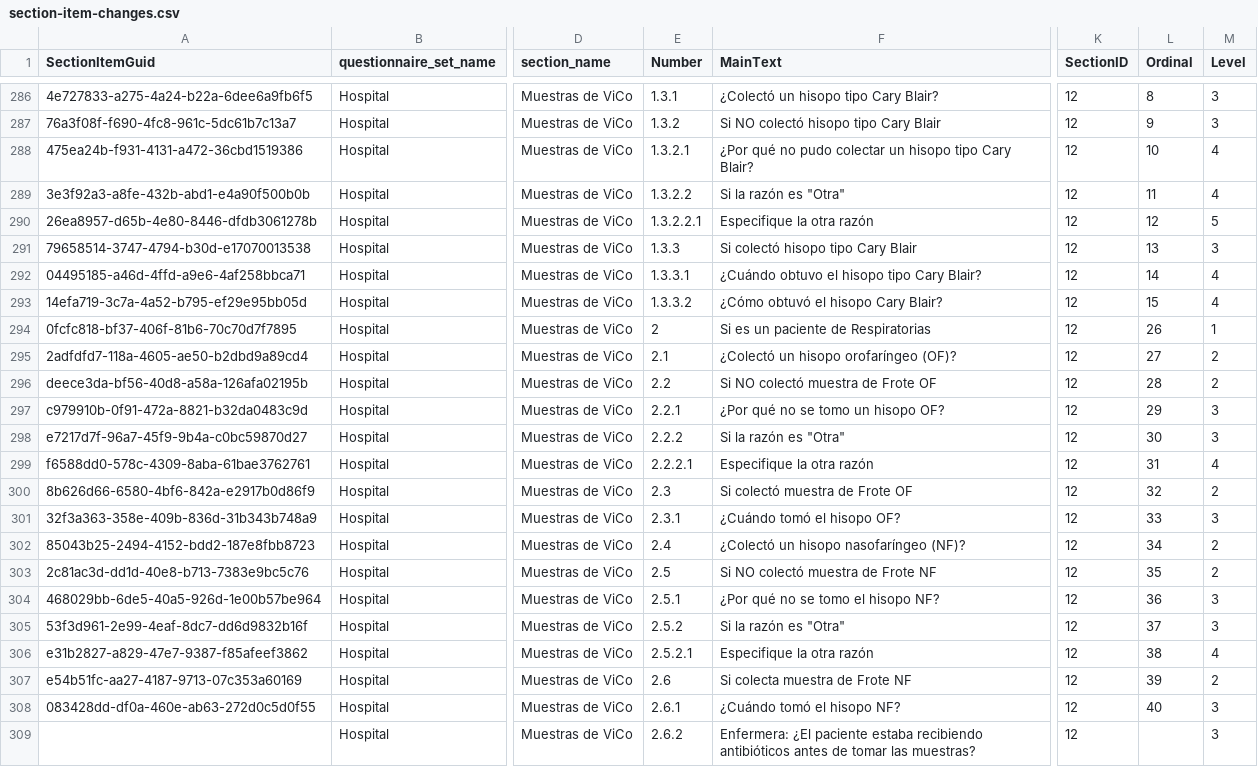
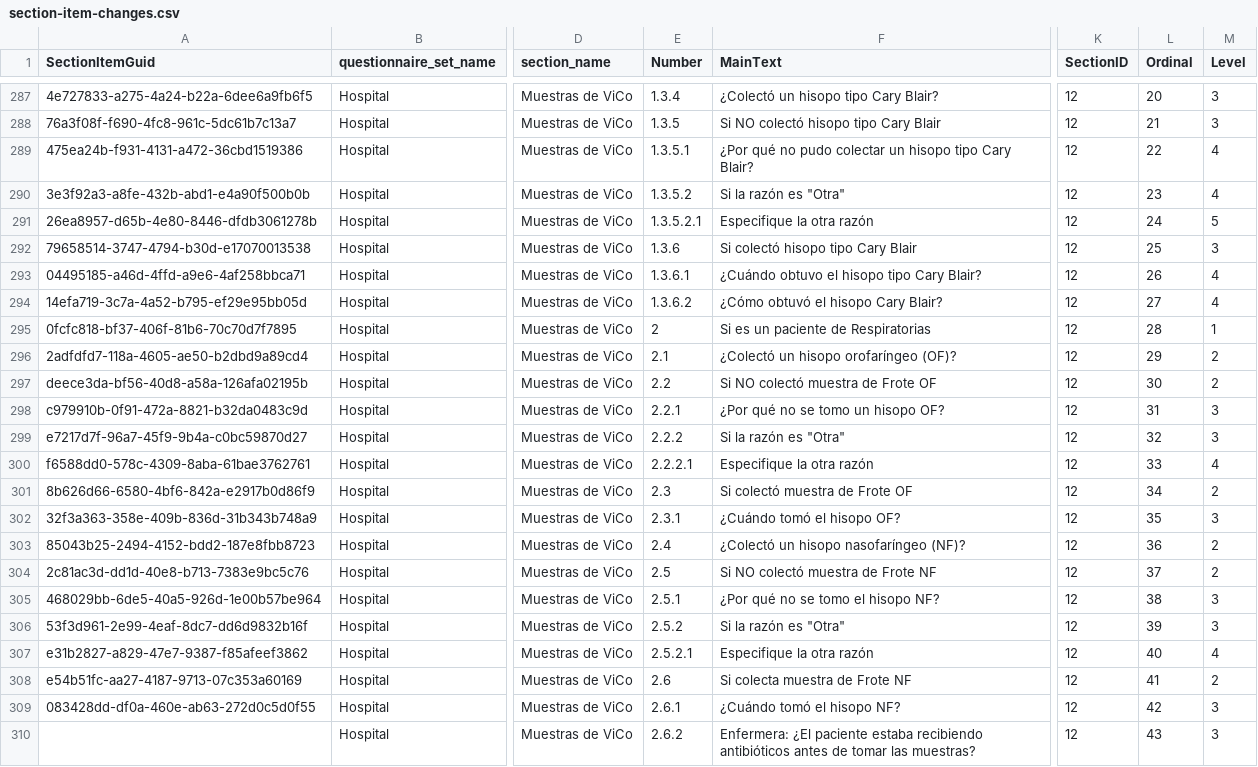
Before and after one commit to ces-peie/track-vico-changes, a CSV file: changes/section-item-changes.csv, drawn as a sheet; only a part is shown, gaps mark what is left out; addresses are those after the commit; the diff covers the shown part only; the diff names each change by its address in the sheet, - before the commit and + after, or states it on an @@ line.

```diff
--- a/changes/section-item-changes.csv
+++ b/changes/section-item-changes.csv
-E287 (Number): 1.3.1
+E287 (Number): 1.3.4
-L287 (Ordinal): 8
+L287 (Ordinal): 20
-E288 (Number): 1.3.2
+E288 (Number): 1.3.5
-L288 (Ordinal): 9
+L288 (Ordinal): 21
-E289 (Number): 1.3.2.1
+E289 (Number): 1.3.5.1
-L289 (Ordinal): 10
+L289 (Ordinal): 22
-E290 (Number): 1.3.2.2
+E290 (Number): 1.3.5.2
-L290 (Ordinal): 11
+L290 (Ordinal): 23
-E291 (Number): 1.3.2.2.1
+E291 (Number): 1.3.5.2.1
-L291 (Ordinal): 12
+L291 (Ordinal): 24
-E292 (Number): 1.3.3
+E292 (Number): 1.3.6
-L292 (Ordinal): 13
+L292 (Ordinal): 25
-E293 (Number): 1.3.3.1
+E293 (Number): 1.3.6.1
-L293 (Ordinal): 14
+L293 (Ordinal): 26
-E294 (Number): 1.3.3.2
+E294 (Number): 1.3.6.2
-L294 (Ordinal): 15
+L294 (Ordinal): 27
-L295 (Ordinal): 26
+L295 (Ordinal): 28
-L296 (Ordinal): 27
+L296 (Ordinal): 29
-L297 (Ordinal): 28
+L297 (Ordinal): 30
-L298 (Ordinal): 29
+L298 (Ordinal): 31
-L299 (Ordinal): 30
+L299 (Ordinal): 32
-L300 (Ordinal): 31
+L300 (Ordinal): 33
-L301 (Ordinal): 32
+L301 (Ordinal): 34
-L302 (Ordinal): 33
+L302 (Ordinal): 35
-L303 (Ordinal): 34
+L303 (Ordinal): 36
-L304 (Ordinal): 35
+L304 (Ordinal): 37
-L305 (Ordinal): 36
+L305 (Ordinal): 38
-L306 (Ordinal): 37
+L306 (Ordinal): 39
-L307 (Ordinal): 38
+L307 (Ordinal): 40
-L308 (Ordinal): 39
+L308 (Ordinal): 41
-L309 (Ordinal): 40
+L309 (Ordinal): 42
-L310 (Ordinal): (empty)
+L310 (Ordinal): 43
```
Also changed, not shown: 2 added rows, 5 removed rows and 50 edited cells elsewhere in this file.
